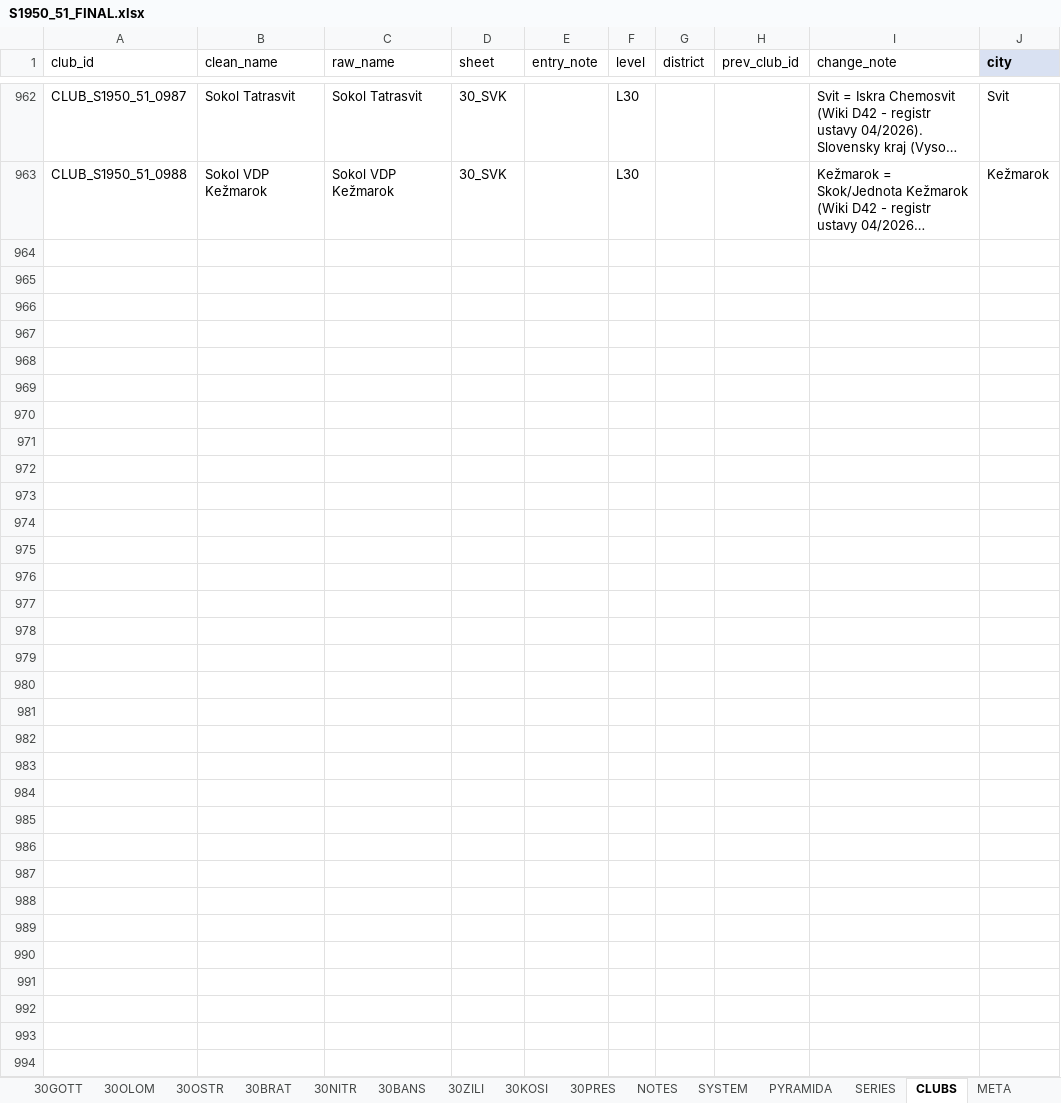
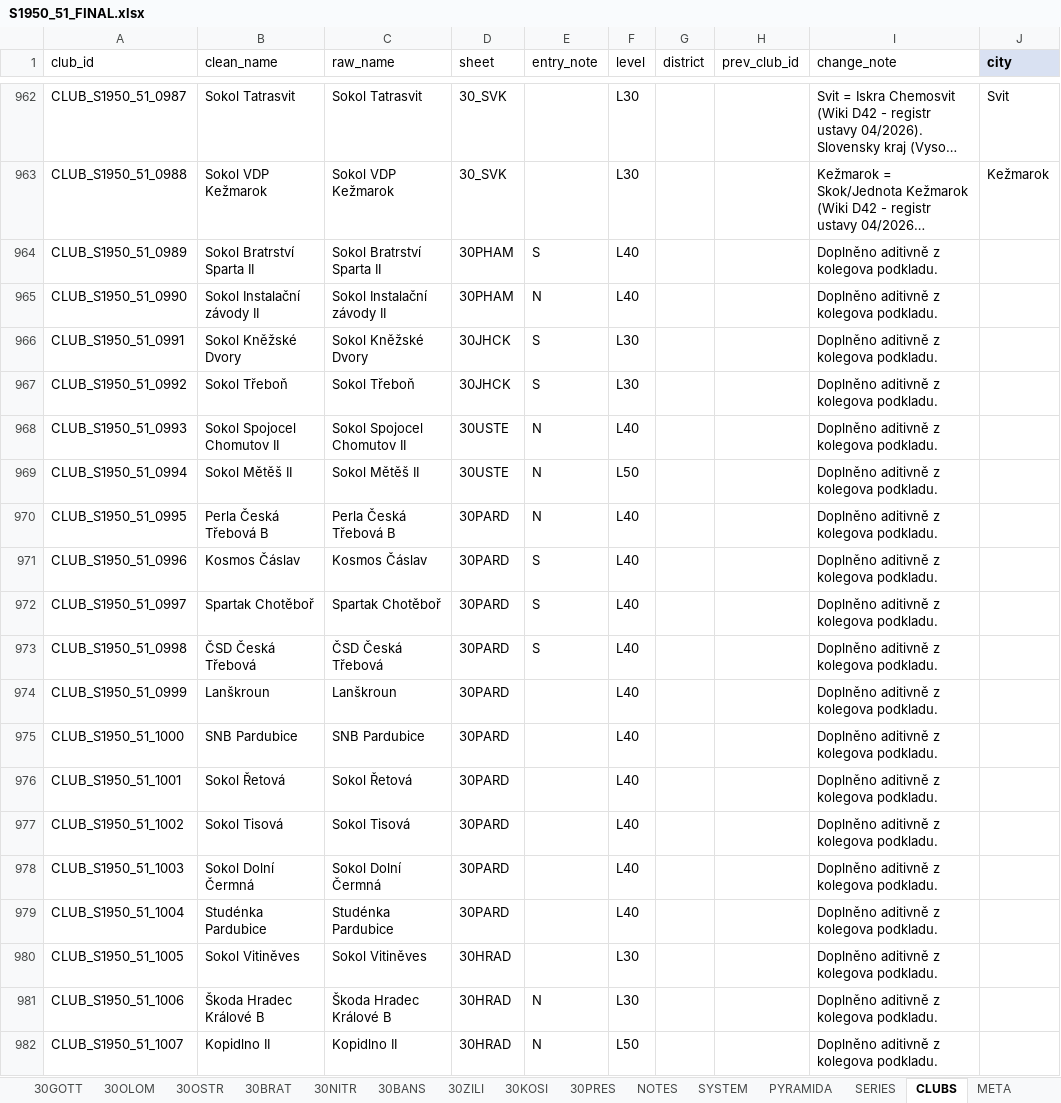
Before and after one commit to hchk1925/archiv, an Excel workbook: data/S1950_51_FINAL.xlsx, sheet CLUBS, drawn as a sheet; only a part is shown, gaps mark what is left out; long unchanged cells end in …; values as stored, in another font and other column widths than the file's, no borders; the diff covers the shown part only; the diff names each change by its address in the sheet, - before the commit and + after, or states it on an @@ line.

```diff
--- a/data/S1950_51_FINAL.xlsx (sheet CLUBS)
+++ b/data/S1950_51_FINAL.xlsx (sheet CLUBS)
+row 964: CLUB_S1950_51_0989 | Sokol Bratrství Sparta II | Sokol Bratrství Sparta II | 30PHAM | S | L40 |  |  | Doplněno aditivně z kolegova podkladu.
+row 965: CLUB_S1950_51_0990 | Sokol Instalační závody II | Sokol Instalační závody II | 30PHAM | N | L40 |  |  | Doplněno aditivně z kolegova podkladu.
+row 966: CLUB_S1950_51_0991 | Sokol Kněžské Dvory | Sokol Kněžské Dvory | 30JHCK | S | L30 |  |  | Doplněno aditivně z kolegova podkladu.
+row 967: CLUB_S1950_51_0992 | Sokol Třeboň | Sokol Třeboň | 30JHCK | S | L30 |  |  | Doplněno aditivně z kolegova podkladu.
+row 968: CLUB_S1950_51_0993 | Sokol Spojocel Chomutov II | Sokol Spojocel Chomutov II | 30USTE | N | L40 |  |  | Doplněno aditivně z kolegova podkladu.
+row 969: CLUB_S1950_51_0994 | Sokol Mětěš II | Sokol Mětěš II | 30USTE | N | L50 |  |  | Doplněno aditivně z kolegova podkladu.
+row 970: CLUB_S1950_51_0995 | Perla Česká Třebová B | Perla Česká Třebová B | 30PARD | N | L40 |  |  | Doplněno aditivně z kolegova podkladu.
+row 971: CLUB_S1950_51_0996 | Kosmos Čáslav | Kosmos Čáslav | 30PARD | S | L40 |  |  | Doplněno aditivně z kolegova podkladu.
+row 972: CLUB_S1950_51_0997 | Spartak Chotěboř | Spartak Chotěboř | 30PARD | S | L40 |  |  | Doplněno aditivně z kolegova podkladu.
+row 973: CLUB_S1950_51_0998 | ČSD Česká Třebová | ČSD Česká Třebová | 30PARD | S | L40 |  |  | Doplněno aditivně z kolegova podkladu.
+row 974: CLUB_S1950_51_0999 | Lanškroun | Lanškroun | 30PARD |  | L40 |  |  | Doplněno aditivně z kolegova podkladu.
+row 975: CLUB_S1950_51_1000 | SNB Pardubice | SNB Pardubice | 30PARD |  | L40 |  |  | Doplněno aditivně z kolegova podkladu.
+row 976: CLUB_S1950_51_1001 | Sokol Řetová | Sokol Řetová | 30PARD |  | L40 |  |  | Doplněno aditivně z kolegova podkladu.
+row 977: CLUB_S1950_51_1002 | Sokol Tisová | Sokol Tisová | 30PARD |  | L40 |  |  | Doplněno aditivně z kolegova podkladu.
+row 978: CLUB_S1950_51_1003 | Sokol Dolní Čermná | Sokol Dolní Čermná | 30PARD |  | L40 |  |  | Doplněno aditivně z kolegova podkladu.
+row 979: CLUB_S1950_51_1004 | Studénka Pardubice | Studénka Pardubice | 30PARD |  | L40 |  |  | Doplněno aditivně z kolegova podkladu.
+row 980: CLUB_S1950_51_1005 | Sokol Vitiněves | Sokol Vitiněves | 30HRAD |  | L30 |  |  | Doplněno aditivně z kolegova podkladu.
+row 981: CLUB_S1950_51_1006 | Škoda Hradec Králové B | Škoda Hradec Králové B | 30HRAD | N | L30 |  |  | Doplněno aditivně z kolegova podkladu.
+row 982: CLUB_S1950_51_1007 | Kopidlno II | Kopidlno II | 30HRAD | N | L50 |  |  | Doplněno aditivně z kolegova podkladu.
```
Also changed, not shown: 39 added rows elsewhere in this sheet, sheet 30JIHL, sheet 30PARD, sheet 30BRNO, sheet 30JHCK, sheet 30GOTT, sheet 30HRAD, 4 more sheets, 1 other file.
